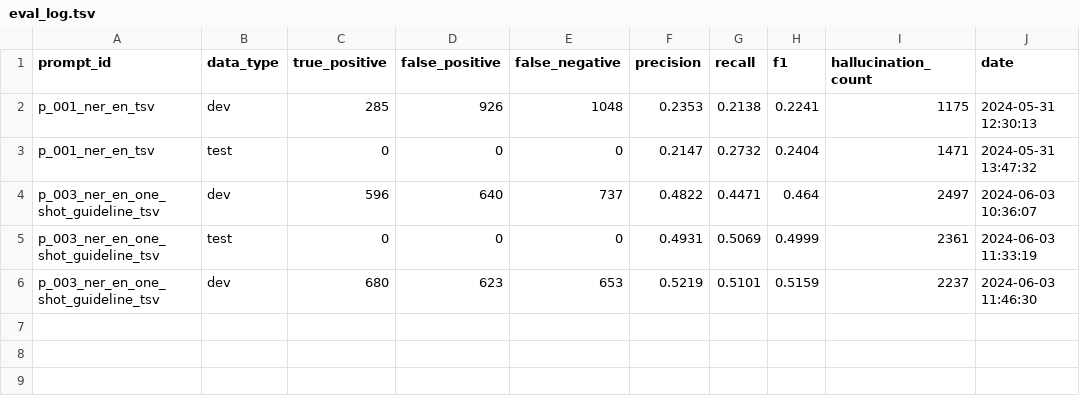
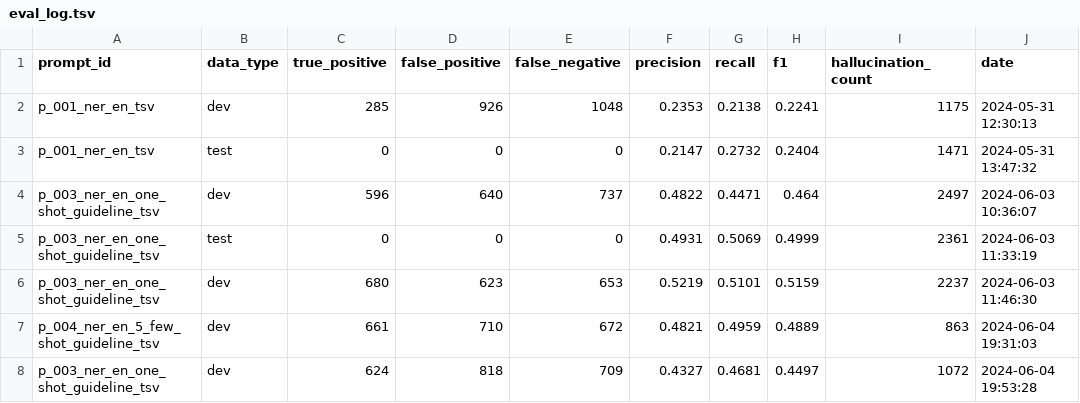
Before and after one commit to Milindi-Kodikara/RMIT-READ-BioMed, a TSV file: eval_log.tsv, drawn as a sheet; the diff names each change by its address in the sheet, - before the commit and + after, or states it on an @@ line.

```diff
--- a/eval_log.tsv
+++ b/eval_log.tsv
+row 7: p_004_ner_en_5_few_shot_guideline_tsv | dev | 661 | 710 | 672 | 0.4821 | 0.4959 | 0.4889 | 863 | 2024-06-04 19:31:03
+row 8: p_003_ner_en_one_shot_guideline_tsv | dev | 624 | 818 | 709 | 0.4327 | 0.4681 | 0.4497 | 1072 | 2024-06-04 19:53:28
```
Also changed, not shown: 2 other files.
